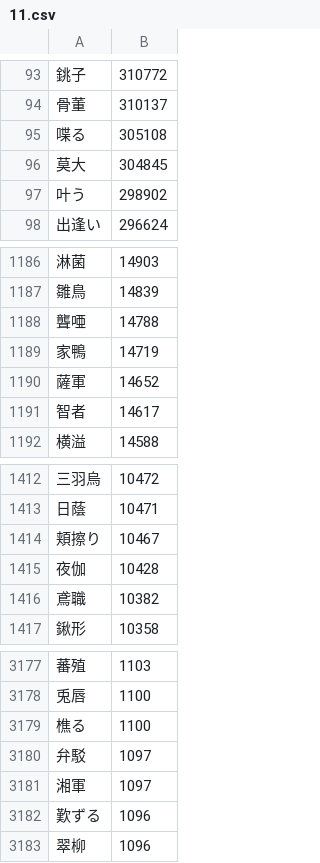
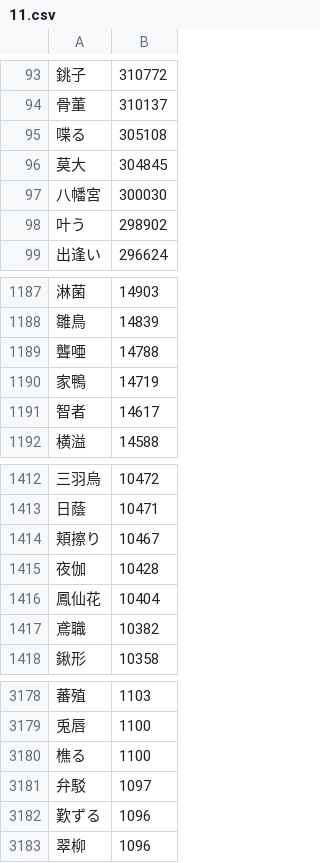
Before and after one commit to marmooo/nandoku, a CSV file: dist/11.csv, drawn as a sheet; only a part is shown, gaps mark what is left out.

```diff
--- a/dist/11.csv
+++ b/dist/11.csv
@@ -96,2 +96,3 @@
 莫大,304845
+八幡宮,300030
 叶う,298902
@@ -1189,3 +1190,2 @@
 家鴨,14719
-薩軍,14652
 智者,14617
@@ -1415,2 +1415,3 @@
 夜伽,10428
+鳳仙花,10404
 鳶職,10382
@@ -3180,3 +3181,2 @@
 弁駁,1097
-湘軍,1097
 歎ずる,1096
```
Also changed, not shown: dist/12.csv, dist/5.csv, 30 other files.
